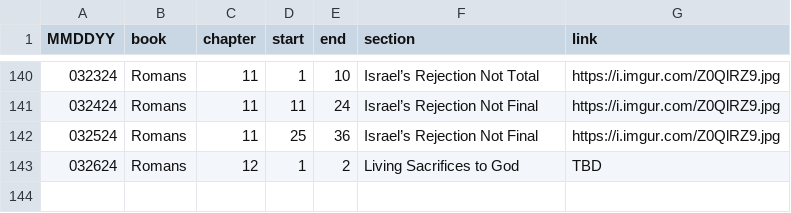
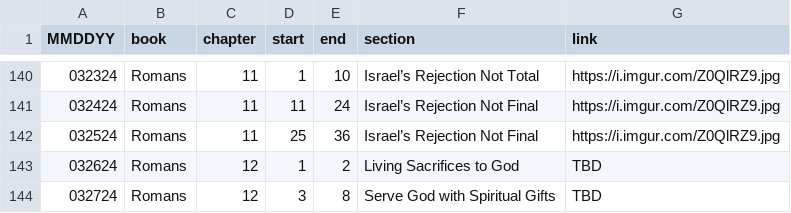
Before and after one commit to marko-polo-cheno/scribblingScribe, a CSV file: bible_outline.csv, drawn as a sheet; only a part is shown, gaps mark what is left out.

Commit message:
Update bible_outline.csv

```diff
--- a/bible_outline.csv
+++ b/bible_outline.csv
@@ -143 +143,2 @@ MMDDYY,book,chapter,start,end,section,link
 032624,Romans,12,1,2,Living Sacrifices to God,TBD
+032724,Romans,12,3,8,Serve God with Spiritual Gifts,TBD
```
